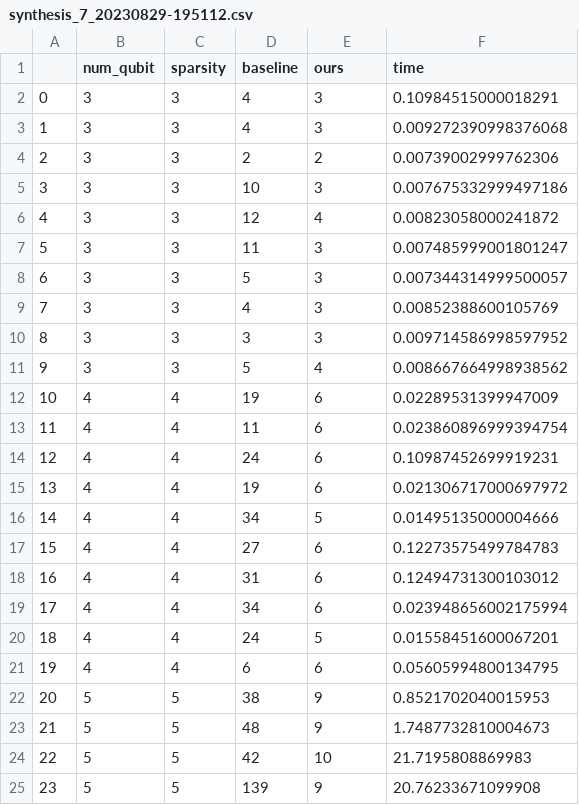
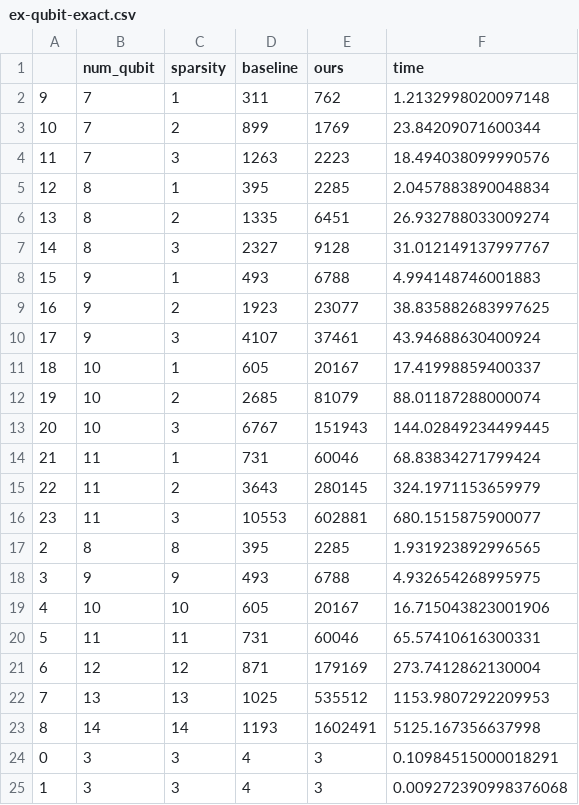
Before and after one commit to Nozidoali/quantum-xyz, a CSV file: static/ex-qubit-exact.csv (was synthesis_7_20230829-195112.csv), drawn as a sheet; only a part is shown; the shorter side is filled out with more unchanged rows; the diff names each change by its address in the sheet, - before the commit and + after, or states it on an @@ line.

```diff
--- a/synthesis_7_20230829-195112.csv
+++ b/static/ex-qubit-exact.csv
+row 2: 9 | 7 | 1 | 311 | 762 | 1.2132998020097148
+row 3: 10 | 7 | 2 | 899 | 1769 | 23.84209071600344
+row 4: 11 | 7 | 3 | 1263 | 2223 | 18.494038099990576
+row 5: 12 | 8 | 1 | 395 | 2285 | 2.0457883890048834
+row 6: 13 | 8 | 2 | 1335 | 6451 | 26.932788033009274
+row 7: 14 | 8 | 3 | 2327 | 9128 | 31.012149137997767
+row 8: 15 | 9 | 1 | 493 | 6788 | 4.994148746001883
+row 9: 16 | 9 | 2 | 1923 | 23077 | 38.835882683997625
+row 10: 17 | 9 | 3 | 4107 | 37461 | 43.94688630400924
+row 11: 18 | 10 | 1 | 605 | 20167 | 17.41998859400337
+row 12: 19 | 10 | 2 | 2685 | 81079 | 88.01187288000074
+row 13: 20 | 10 | 3 | 6767 | 151943 | 144.02849234499445
+row 14: 21 | 11 | 1 | 731 | 60046 | 68.83834271799424
+row 15: 22 | 11 | 2 | 3643 | 280145 | 324.1971153659979
+row 16: 23 | 11 | 3 | 10553 | 602881 | 680.1515875900077
+row 17: 2 | 8 | 8 | 395 | 2285 | 1.931923892996565
+row 18: 3 | 9 | 9 | 493 | 6788 | 4.932654268995975
+row 19: 4 | 10 | 10 | 605 | 20167 | 16.715043823001906
+row 20: 5 | 11 | 11 | 731 | 60046 | 65.57410616300331
+row 21: 6 | 12 | 12 | 871 | 179169 | 273.7412862130004
+row 22: 7 | 13 | 13 | 1025 | 535512 | 1153.9807292209953
+row 23: 8 | 14 | 14 | 1193 | 1602491 | 5125.167356637998
```
Also changed, not shown: 29 other files.
